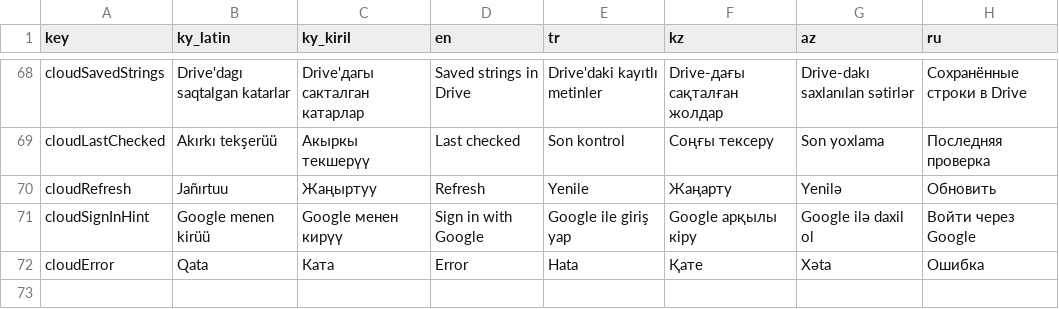
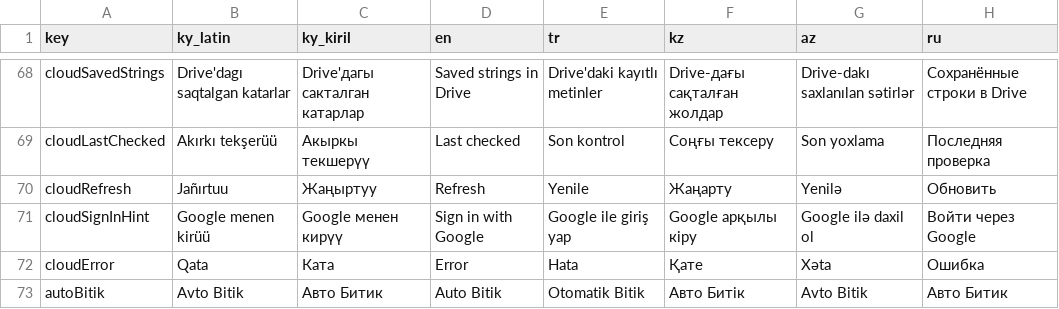
Before and after one commit to samhereis/BitikKeyboard, a CSV file: BitikKeyboard/app/src/main/assets/localization/settings.csv, drawn as a sheet; only a part is shown, gaps mark what is left out; the diff names each change by its address in the sheet, - before the commit and + after, or states it on an @@ line.

```diff
--- a/BitikKeyboard/app/src/main/assets/localization/settings.csv
+++ b/BitikKeyboard/app/src/main/assets/localization/settings.csv
+row 73: autoBitik | Avto Bitik | Авто Битик | Auto Bitik | Otomatik Bitik | Авто Битік | Avto Bitik | Авто Битик
```
Also changed, not shown: 25 other files.
